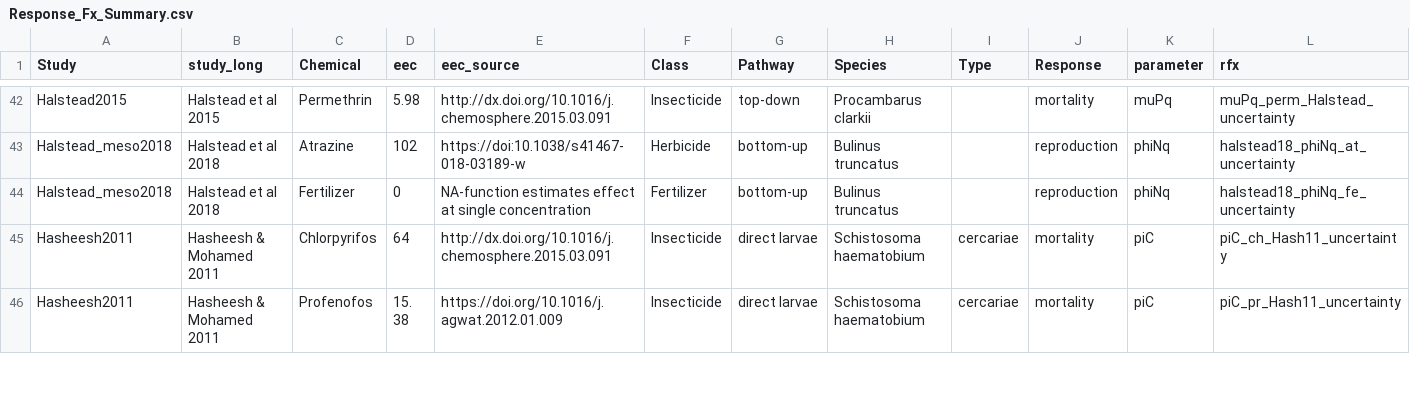
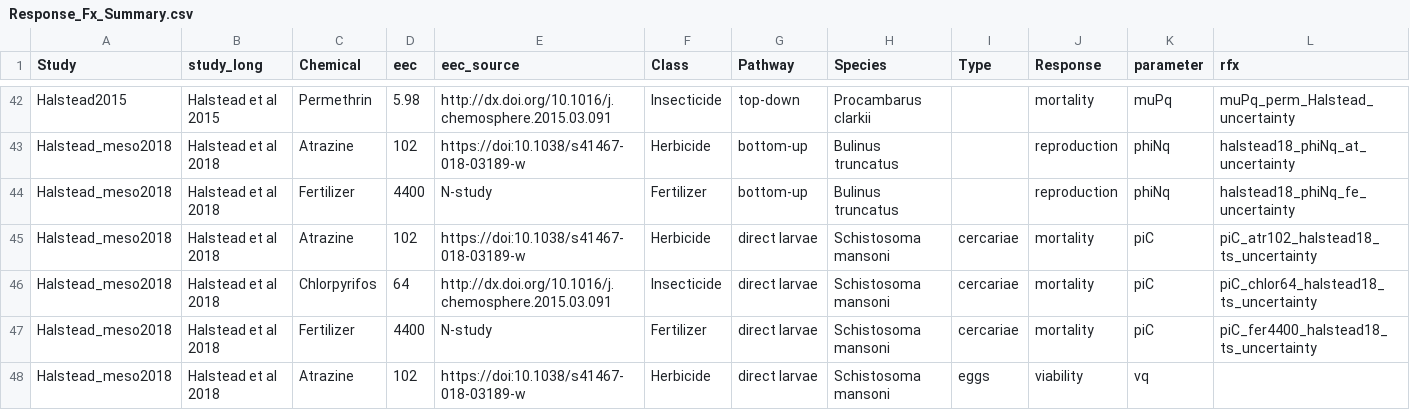
Before and after one commit to cmhoove14/AgroSchisto, a CSV file: Agrochemical_Review/Response_Fxs/Summary/Response_Fx_Summary.csv, drawn as a sheet; only a part is shown, gaps mark what is left out; the shorter side is filled out with more unchanged rows; the diff covers the shown part only.

Commit message:
Updates to/from additional halstead 2018 mesocosm data

```diff
--- a/Agrochemical_Review/Response_Fxs/Summary/Response_Fx_Summary.csv
+++ b/Agrochemical_Review/Response_Fxs/Summary/Response_Fx_Summary.csv
@@ -43,2 +43,6 @@ Halstead2015,Halstead et al 2015,Permethrin,5.98,http://dx.doi.org/10.1016/j.che
 Halstead_meso2018,Halstead et al 2018,Atrazine,102,https://doi:10.1038/s41467-018-03189-w,Herbicide,bottom-up,Bulinus truncatus,,reproduction,phiNq,halstead18_phiNq_at_uncertainty
-Halstead_meso2018,Halstead et al 2018,Fertilizer,0,NA-function estimates effect at single concentration,Fertilizer,bottom-up,Bulinus truncatus,,reproduction,phiNq,halstead18_phiNq_fe_uncertainty
+Halstead_meso2018,Halstead et al 2018,Fertilizer,4400,N-study,Fertilizer,bottom-up,Bulinus truncatus,,reproduction,phiNq,halstead18_phiNq_fe_uncertainty
+Halstead_meso2018,Halstead et al 2018,Atrazine,102,https://doi:10.1038/s41467-018-03189-w,Herbicide,direct larvae,Schistosoma mansoni,cercariae,mortality,piC,piC_atr102_halstead18_ts_uncertainty
+Halstead_meso2018,Halstead et al 2018,Chlorpyrifos,64,http://dx.doi.org/10.1016/j.chemosphere.2015.03.091,Insecticide,direct larvae,Schistosoma mansoni,cercariae,mortality,piC,piC_chlor64_halstead18_ts_uncertainty
+Halstead_meso2018,Halstead et al 2018,Fertilizer,4400,N-study,Fertilizer,direct larvae,Schistosoma mansoni,cercariae,mortality,piC,piC_fer4400_halstead18_ts_uncertainty
+Halstead_meso2018,Halstead et al 2018,Atrazine,102,https://doi:10.1038/s41467-018-03189-w,Herbicide,direct larvae,Schistosoma mansoni,eggs,viability,vq,
```
Also changed, not shown: 9 added rows and 17 edited cells elsewhere in this file, Agrochemical_Review/Response_Fxs/Data/Halstead_meso_egg_viability.csv, 9 other files.
